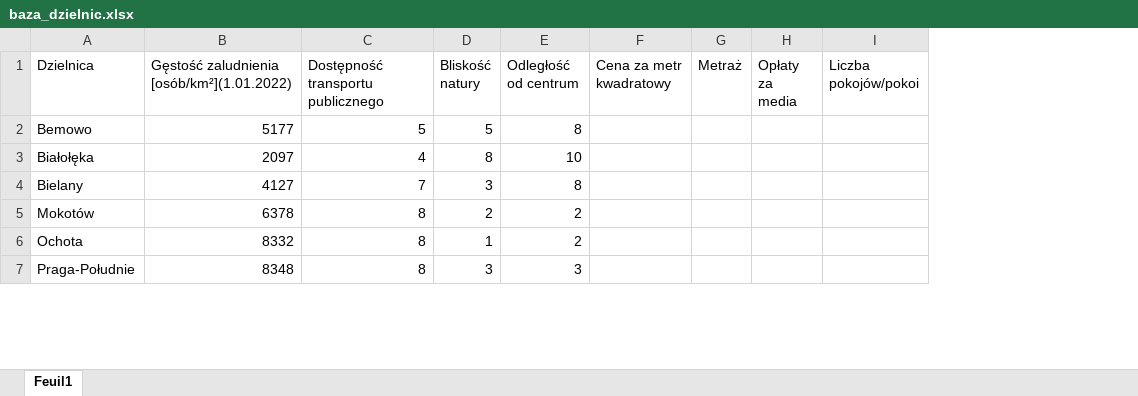
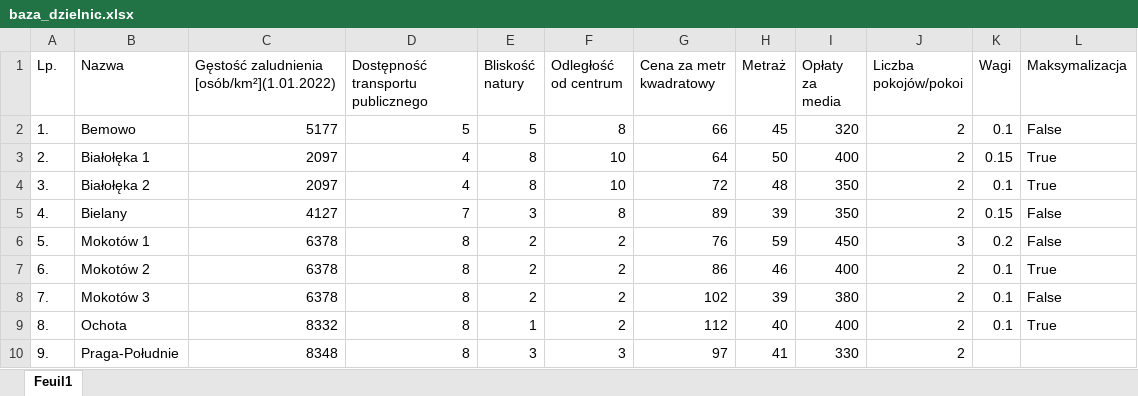
Before and after one commit to GallinaJan/ranking_app, an Excel workbook: baza_dzielnic.xlsx, sheet Feuil1, drawn as a sheet; only a part is shown; values as stored, in another font and other column widths than the file's, no cell formats; table styles not drawn; addresses are those after the commit; the diff covers the shown part only; the diff names each change by its address in the sheet, - before the commit and + after, or states it on an @@ line.

```diff
--- a/baza_dzielnic.xlsx (sheet Feuil1)
+++ b/baza_dzielnic.xlsx (sheet Feuil1)
+column A (Lp.), rows 2-3: 1. | 2.; rows 5-6: 4. | 5.; rows 9-10: 8. | 9.
+column K (Wagi), rows 2-3: 0.1 | 0.15; rows 5-6: 0.15 | 0.2; row 9: 0.1
+column L (Maksymalizacja), rows 2-3: False | True; rows 5-6: False | False; row 9: True
-B1: Dzielnica
+B1: Nazwa
-G2 (Cena za metr kwadratowy): (empty)
+G2 (Cena za metr kwadratowy): 66
-H2 (Metraż): (empty)
+H2 (Metraż): 45
-I2 (Opłaty za media): (empty)
+I2 (Opłaty za media): 320
-J2:J3 (Liczba pokojów/pokoi): (empty)
+J2:J3 (Liczba pokojów/pokoi): 2
-B3 (Nazwa): Białołęka
+B3 (Nazwa): Białołęka 1
-G3 (Cena za metr kwadratowy): (empty)
+G3 (Cena za metr kwadratowy): 64
-H3 (Metraż): (empty)
+H3 (Metraż): 50
-I3 (Opłaty za media): (empty)
+I3 (Opłaty za media): 400
+row 4: 3. | Białołęka 2 | 2097 | 4 | 8 | 10 | 72 | 48 | 350 | 2 | 0.1 | True
-G5 (Cena za metr kwadratowy): (empty)
+G5 (Cena za metr kwadratowy): 89
-H5 (Metraż): (empty)
+H5 (Metraż): 39
-I5 (Opłaty za media): (empty)
+I5 (Opłaty za media): 350
-J5 (Liczba pokojów/pokoi): (empty)
+J5 (Liczba pokojów/pokoi): 2
-B6 (Nazwa): Mokotów
+B6 (Nazwa): Mokotów 1
-G6 (Cena za metr kwadratowy): (empty)
+G6 (Cena za metr kwadratowy): 76
-H6 (Metraż): (empty)
+H6 (Metraż): 59
-I6 (Opłaty za media): (empty)
+I6 (Opłaty za media): 450
-J6 (Liczba pokojów/pokoi): (empty)
+J6 (Liczba pokojów/pokoi): 3
+row 7: 6. | Mokotów 2 | 6378 | 8 | 2 | 2 | 86 | 46 | 400 | 2 | 0.1 | True
+row 8: 7. | Mokotów 3 | 6378 | 8 | 2 | 2 | 102 | 39 | 380 | 2 | 0.1 | False
-G9 (Cena za metr kwadratowy): (empty)
+G9 (Cena za metr kwadratowy): 112
-H9 (Metraż): (empty)
+H9 (Metraż): 40
-I9 (Opłaty za media): (empty)
+I9 (Opłaty za media): 400
-J9:J10 (Liczba pokojów/pokoi): (empty)
+J9:J10 (Liczba pokojów/pokoi): 2
-G10 (Cena za metr kwadratowy): (empty)
+G10 (Cena za metr kwadratowy): 97
-H10 (Metraż): (empty)
+H10 (Metraż): 41
-I10 (Opłaty za media): (empty)
+I10 (Opłaty za media): 330
```
Also changed, not shown: 6 added rows, 1 removed row and 47 edited cells elsewhere in this sheet, cell formats, 2 other files.
